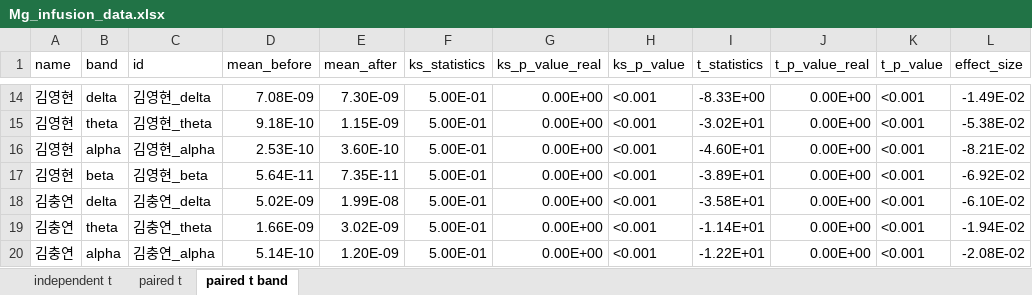
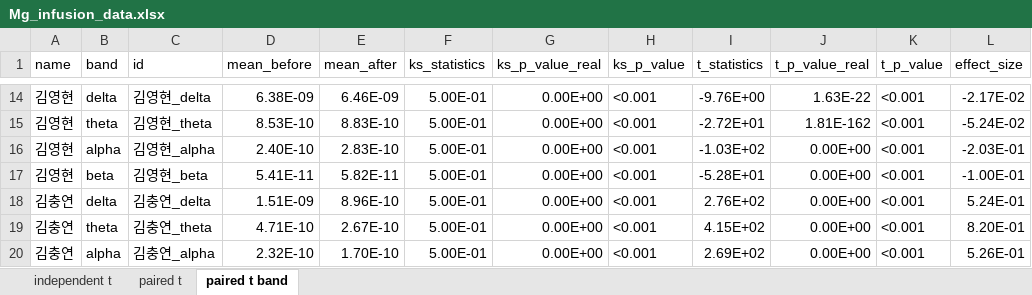
Before and after one commit to bargie5255/Mg_infusion_coma, an Excel workbook: Mg_infusion_data.xlsx, sheet paired t band, drawn as a sheet; only a part is shown, gaps mark what is left out; values as stored, in another font and other column widths than the file's, no borders; conditional formats not drawn; the diff covers the shown part only; the diff names each change by its address in the sheet, - before the commit and + after, or states it on an @@ line.

```diff
--- a/Mg_infusion_data.xlsx (sheet paired t band)
+++ b/Mg_infusion_data.xlsx (sheet paired t band)
-D14 (mean_before): 7.08E-09
+D14 (mean_before): 6.38E-09
-E14 (mean_after): 7.30E-09
+E14 (mean_after): 6.46E-09
-I14 (t_statistics): -8.33E+00
+I14 (t_statistics): -9.76E+00
-J14 (t_p_value_real): 0.00E+00
+J14 (t_p_value_real): 1.63E-22
-L14 (effect_size): -1.49E-02
+L14 (effect_size): -2.17E-02
-D15 (mean_before): 9.18E-10
+D15 (mean_before): 8.53E-10
-E15 (mean_after): 1.15E-09
+E15 (mean_after): 8.83E-10
-I15 (t_statistics): -3.02E+01
+I15 (t_statistics): -2.72E+01
-J15 (t_p_value_real): 0.00E+00
+J15 (t_p_value_real): 1.81E-162
-L15 (effect_size): -5.38E-02
+L15 (effect_size): -5.24E-02
-D16 (mean_before): 2.53E-10
+D16 (mean_before): 2.40E-10
-E16 (mean_after): 3.60E-10
+E16 (mean_after): 2.83E-10
-I16 (t_statistics): -4.60E+01
+I16 (t_statistics): -1.03E+02
-L16 (effect_size): -8.21E-02
+L16 (effect_size): -2.03E-01
-D17 (mean_before): 5.64E-11
+D17 (mean_before): 5.41E-11
-E17 (mean_after): 7.35E-11
+E17 (mean_after): 5.82E-11
-I17 (t_statistics): -3.89E+01
+I17 (t_statistics): -5.28E+01
-L17 (effect_size): -6.92E-02
+L17 (effect_size): -1.00E-01
-D18 (mean_before): 5.02E-09
+D18 (mean_before): 1.51E-09
-E18 (mean_after): 1.99E-08
+E18 (mean_after): 8.96E-10
-I18 (t_statistics): -3.58E+01
+I18 (t_statistics): 2.76E+02
-L18 (effect_size): -6.10E-02
+L18 (effect_size): 5.24E-01
-D19 (mean_before): 1.66E-09
+D19 (mean_before): 4.71E-10
-E19 (mean_after): 3.02E-09
+E19 (mean_after): 2.67E-10
-I19 (t_statistics): -1.14E+01
+I19 (t_statistics): 4.15E+02
-L19 (effect_size): -1.94E-02
+L19 (effect_size): 8.20E-01
-D20 (mean_before): 5.14E-10
+D20 (mean_before): 2.32E-10
-E20 (mean_after): 1.20E-09
+E20 (mean_after): 1.70E-10
-I20 (t_statistics): -1.22E+01
+I20 (t_statistics): 2.69E+02
-L20 (effect_size): -2.08E-02
+L20 (effect_size): 5.26E-01
```
Also changed, not shown: 266 edited cells elsewhere in this sheet, sheet paired t, sheet independent t, formulas that keep their value.
